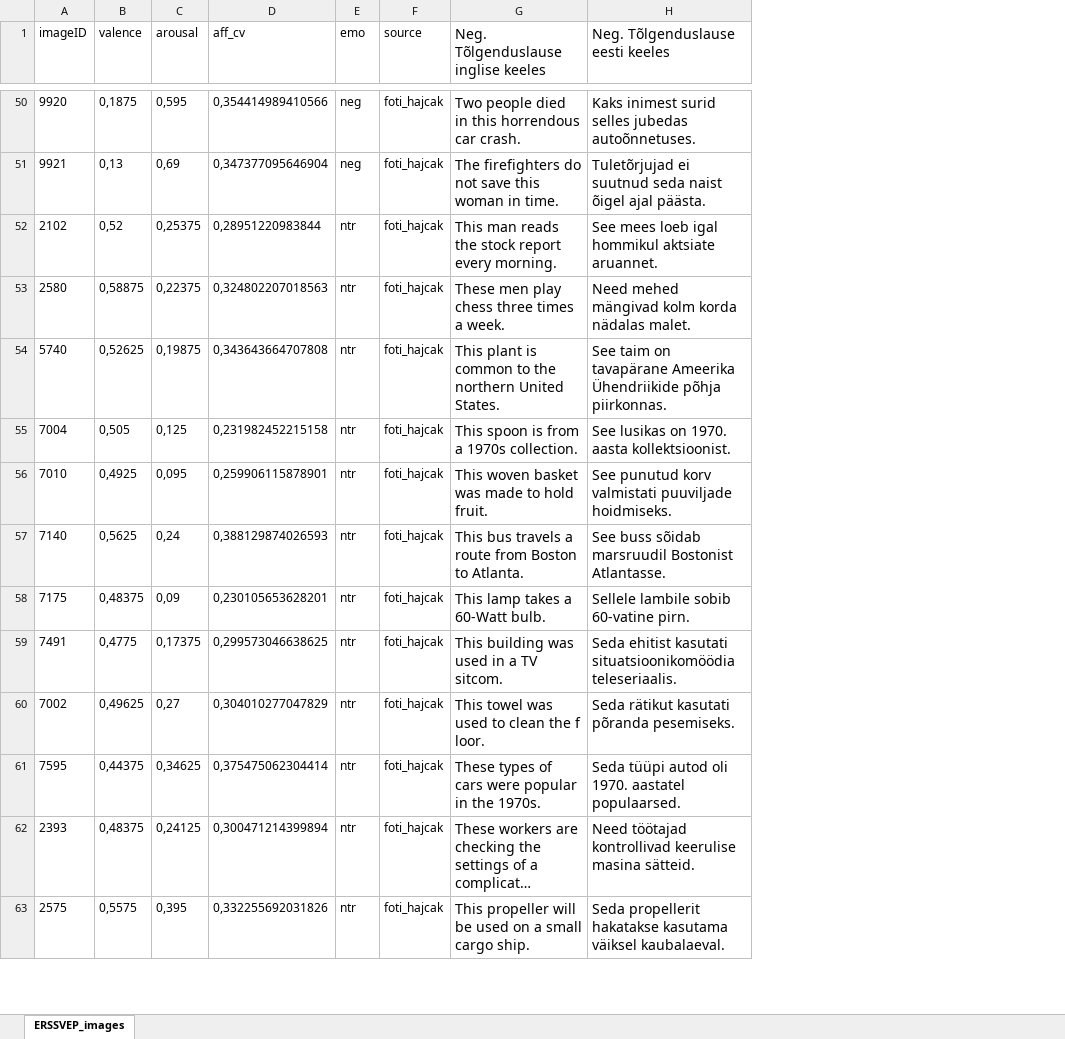
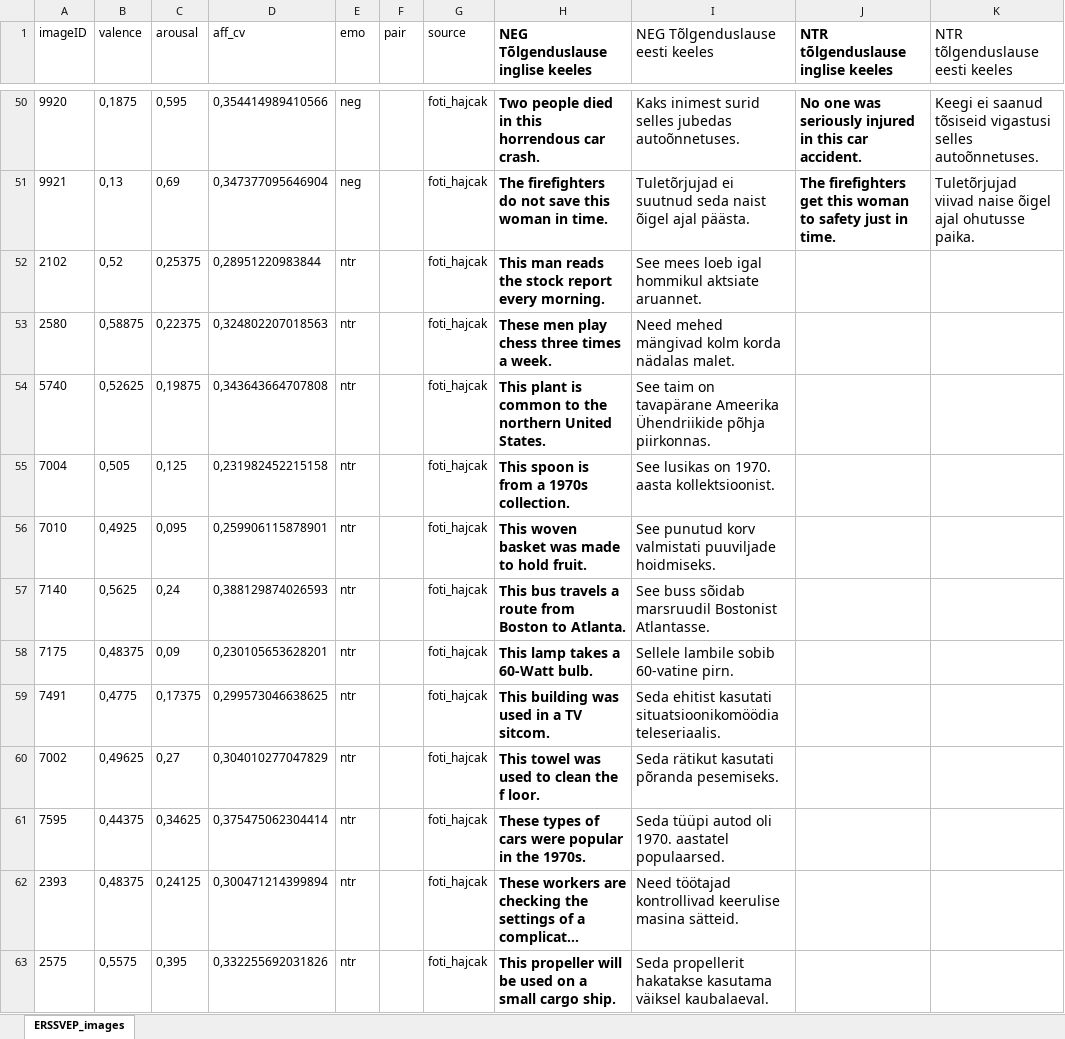
Before and after one commit to richardnaar/20-ER-SSVEP, an Excel workbook: ERSSVEP_images.xlsx, sheet ERSSVEP_images, drawn as a sheet; only a part is shown, gaps mark what is left out; long unchanged cells end in …; values as stored, in another font and other column widths than the file's, no borders; charts and pictures not drawn; addresses are those after the commit; the diff covers the shown part only; the diff names each change by its address in the sheet, - before the commit and + after, or states it on an @@ line.

```diff
--- a/ERSSVEP_images.xlsx (sheet ERSSVEP_images)
+++ b/ERSSVEP_images.xlsx (sheet ERSSVEP_images)
+column F (pair), empty
+column J, row 1: NTR tõlgenduslause inglise keeles; rows 50-51: No one was seriously injured in this car accident. | The firefighters get this woman to safety just in time.
+column K (NTR tõlgenduslause eesti keeles), rows 50-51: Keegi ei saanud tõsiseid vigastusi selles autoõnnetuses. | Tuletõrjujad viivad naise õigel ajal ohutusse paika.
-H1: Neg. Tõlgenduslause inglise keeles
+H1: NEG Tõlgenduslause inglise keeles
-H1:H63 bold: off
+H1:H63 bold: on
-I1: Neg. Tõlgenduslause eesti keeles
+I1: NEG Tõlgenduslause eesti keeles
```
Also changed, not shown: cell formats elsewhere in this sheet, charts or pictures, 1 other file.
